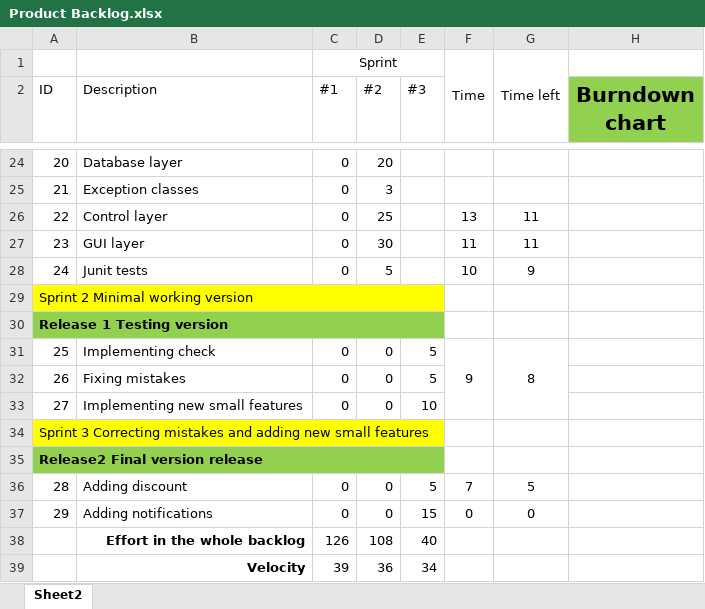
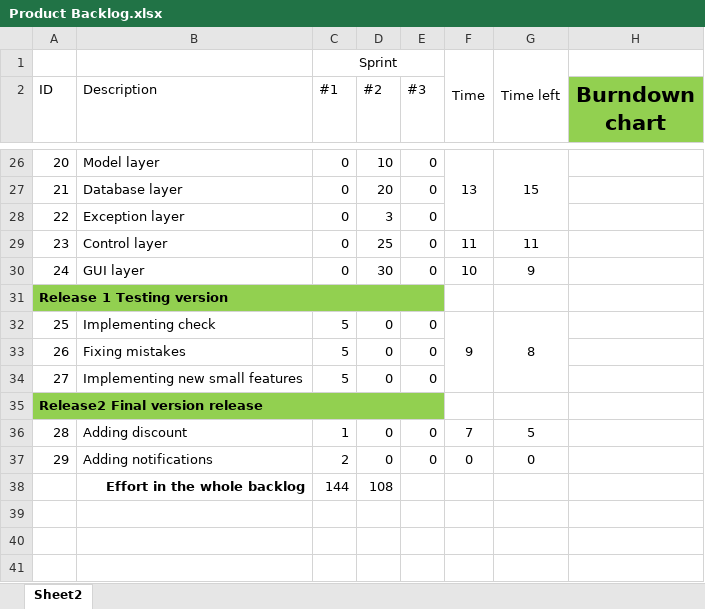
Before and after one commit to janix89/dmai0914-semester2-finalProject-group3, an Excel workbook: System development files/Product Backlog.xlsx, sheet Sheet2, drawn as a sheet; only a part is shown, gaps mark what is left out; values as stored, in another font and other column widths than the file's, no borders; charts and pictures not drawn; removed rows and columns are numbered as before the commit, all else as after; the diff covers the shown part only; the diff names each change by its address in the sheet, - before the commit and + after, or states it on an @@ line.

Commit message:
Updates
Dblayer
ModelLayer
Exception Layer
JUnit test layer
Backlog updates
Quesies
Relational Model
Libraries

```diff
--- a/System development files/Product Backlog.xlsx (sheet Sheet2)
+++ b/System development files/Product Backlog.xlsx (sheet Sheet2)
-B26 (Description): Database layer
+B26 (Description): Model layer
-D26 (#2): 20
+D26 (#2): 10
-E26:E30 (#3): (empty)
+E26:E30 (#3): 0
-F26: (empty)
+F26: 13
+F26:F28 merged
-G26: (empty)
+G26: 15
+G26:G28 merged
-B27 (Description): Exception classes
+B27 (Description): Database layer
-D27 (#2): 3
+D27 (#2): 20
-B28 (Description): Control layer
+B28 (Description): Exception layer
-D28 (#2): 25
+D28 (#2): 3
-F28: 13
+F28: (empty)
-G28: 11
+G28: (empty)
-B29 (Description): GUI layer
+B29 (Description): Control layer
-D29 (#2): 30
+D29 (#2): 25
-B30 (Description): Junit tests
+B30 (Description): GUI layer
-D30 (#2): 5
+D30 (#2): 30
-row 29: Sprint 2 Minimal working version
-C32:C34 (#1): 0
+C32:C34 (#1): 5
-E32:E33 (#3): 5
+E32:E33 (#3): 0
-E34 (#3): 10
+E34 (#3): 0
-row 34: Sprint 3 Correcting mistakes and adding new small features
-C36 (#1): 0
+C36 (#1): 1
-E36 (#3): 5
+E36 (#3): 0
-C37 (#1): 0
+C37 (#1): 2
-E37 (#3): 15
+E37 (#3): 0
-C38 (#1): 126
+C38 (#1): 144
-E38 (#3): 40
+E38 (#3): (empty)
-row 39:  | Velocity | 39 | 36 | 34
```
Also changed, not shown: 5 added rows, 3 removed rows, 29 edited cells and merged cells elsewhere in this sheet, formulas that keep their value, charts or pictures, 35 other files.
